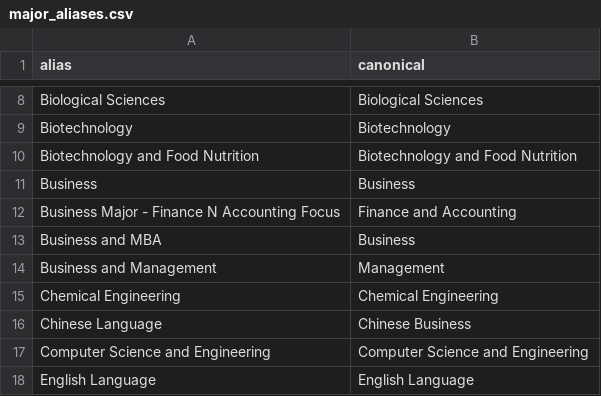
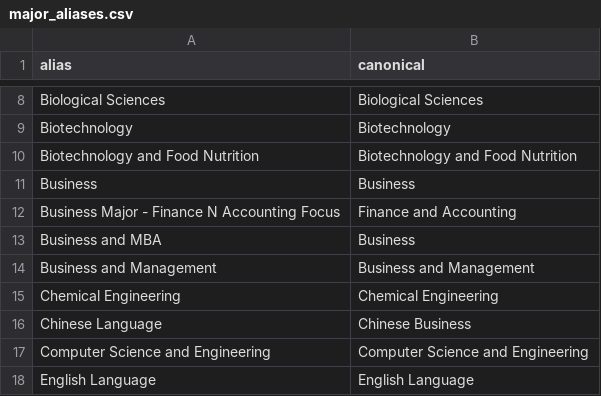
Before and after one commit to devinlin89/narada-university-dashboard, a CSV file: data/reference/aliases/major_aliases.csv, drawn as a sheet; only a part is shown, gaps mark what is left out.

```diff
--- a/data/reference/aliases/major_aliases.csv
+++ b/data/reference/aliases/major_aliases.csv
@@ -13,3 +13,3 @@ Business Major - Finance N Accounting Focus, Finance and Accounting
 Business and MBA, Business
-Business and Management, Management
+Business and Management, Business and Management
 Chemical Engineering, Chemical Engineering
```
Also changed, not shown: data/processed/institutions.csv, data/processed/students.csv, 12 other files.
